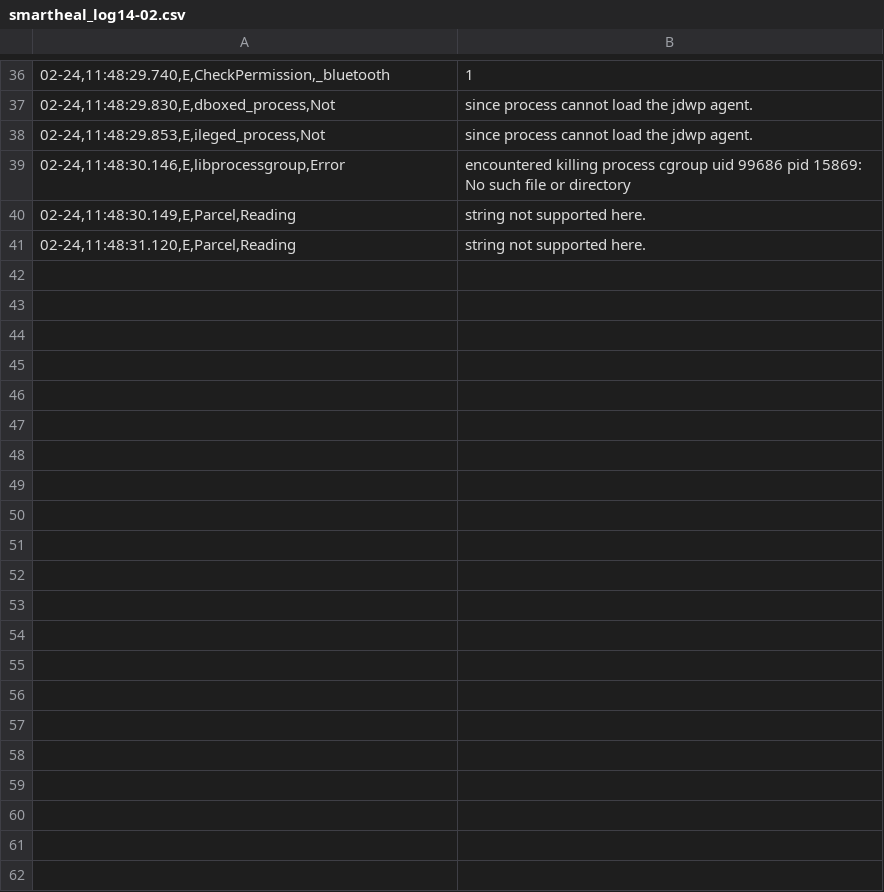
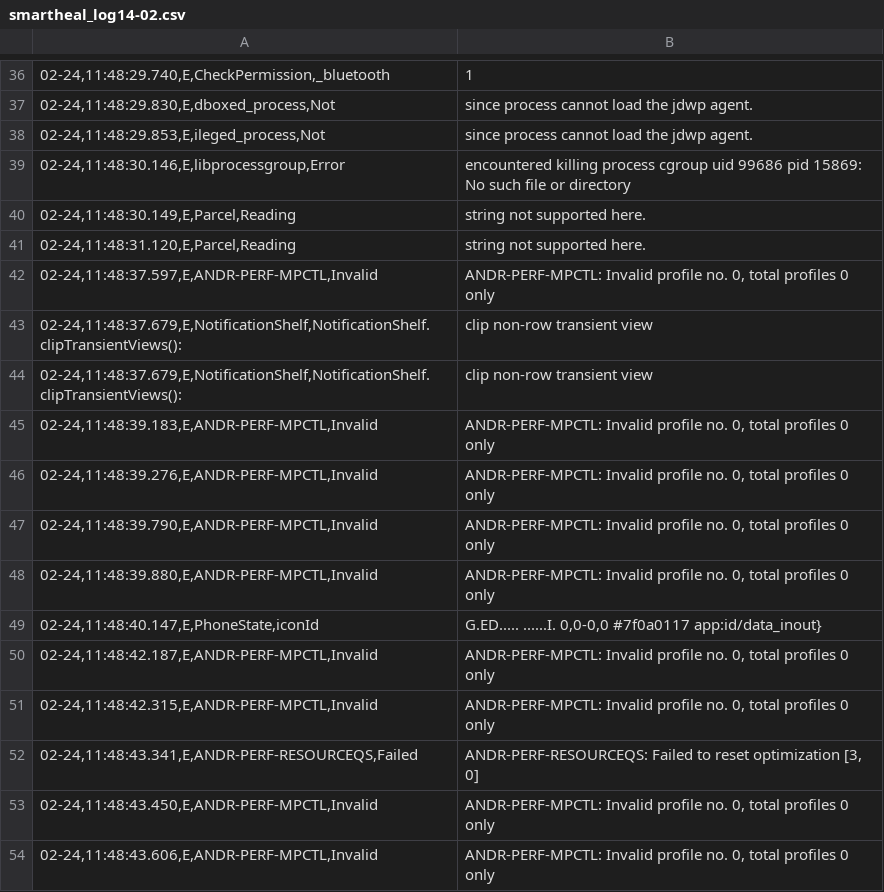
Before and after one commit to sumitmalik39/sumit, a CSV file: smartheal_log14-02.csv, drawn as a sheet; only a part is shown, gaps mark what is left out; the diff names each change by its address in the sheet, - before the commit and + after, or states it on an @@ line.

Commit message:
smartheal_log.csv

```diff
--- a/smartheal_log14-02.csv
+++ b/smartheal_log14-02.csv
+row 42: 02-24,11:48:37.597,E,ANDR-PERF-MPCTL,Invalid | ANDR-PERF-MPCTL: Invalid profile no. 0, total profiles 0 only
+row 43: 02-24,11:48:37.679,E,NotificationShelf,NotificationShelf.clipTransientViews(): | clip non-row transient view
+row 44: 02-24,11:48:37.679,E,NotificationShelf,NotificationShelf.clipTransientViews(): | clip non-row transient view
+row 45: 02-24,11:48:39.183,E,ANDR-PERF-MPCTL,Invalid | ANDR-PERF-MPCTL: Invalid profile no. 0, total profiles 0 only
+row 46: 02-24,11:48:39.276,E,ANDR-PERF-MPCTL,Invalid | ANDR-PERF-MPCTL: Invalid profile no. 0, total profiles 0 only
+row 47: 02-24,11:48:39.790,E,ANDR-PERF-MPCTL,Invalid | ANDR-PERF-MPCTL: Invalid profile no. 0, total profiles 0 only
+row 48: 02-24,11:48:39.880,E,ANDR-PERF-MPCTL,Invalid | ANDR-PERF-MPCTL: Invalid profile no. 0, total profiles 0 only
+row 49: 02-24,11:48:40.147,E,PhoneState,iconId | G.ED..... ......I. 0,0-0,0 #7f0a0117 app:id/data_inout}
+row 50: 02-24,11:48:42.187,E,ANDR-PERF-MPCTL,Invalid | ANDR-PERF-MPCTL: Invalid profile no. 0, total profiles 0 only
+row 51: 02-24,11:48:42.315,E,ANDR-PERF-MPCTL,Invalid | ANDR-PERF-MPCTL: Invalid profile no. 0, total profiles 0 only
+row 52: 02-24,11:48:43.341,E,ANDR-PERF-RESOURCEQS,Failed | ANDR-PERF-RESOURCEQS: Failed to reset optimization [3, 0]
+row 53: 02-24,11:48:43.450,E,ANDR-PERF-MPCTL,Invalid | ANDR-PERF-MPCTL: Invalid profile no. 0, total profiles 0 only
+row 54: 02-24,11:48:43.606,E,ANDR-PERF-MPCTL,Invalid | ANDR-PERF-MPCTL: Invalid profile no. 0, total profiles 0 only
```
